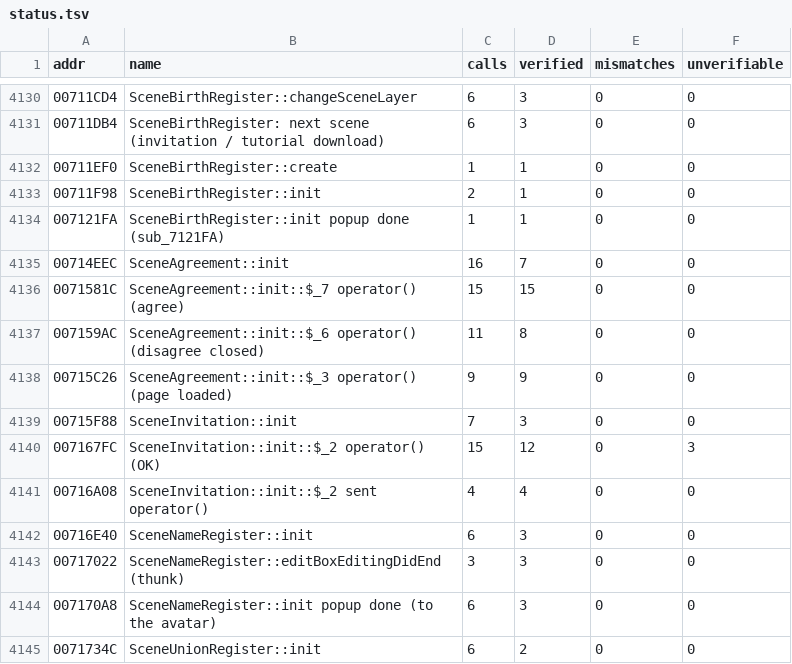
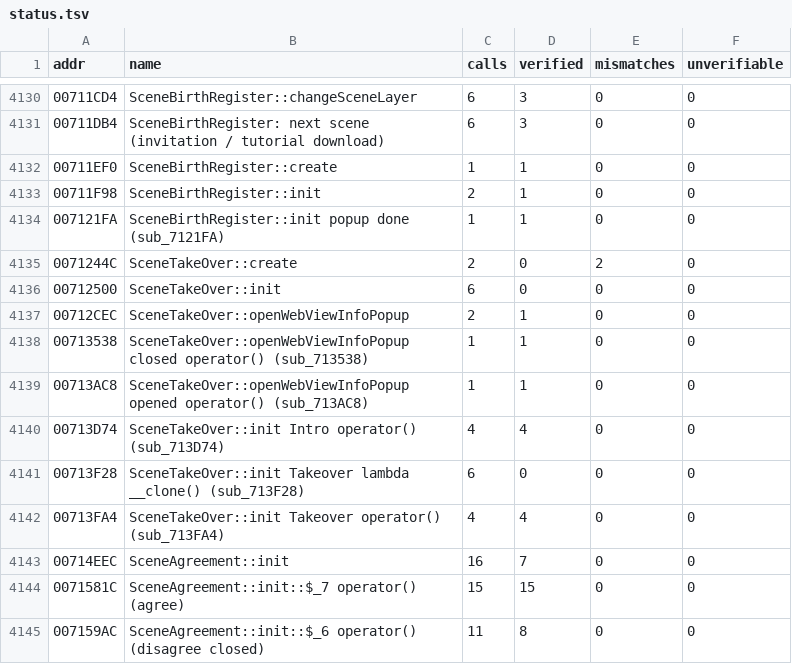
Before and after one commit to thethiny/KHUx-Recomp, a TSV file: rewrite/status.tsv, drawn as a sheet; only a part is shown, gaps mark what is left out; the shorter side is filled out with more unchanged rows; the diff names each change by its address in the sheet, - before the commit and + after, or states it on an @@ line.

Commit message:
Support Migration and Account Take Over

```diff
--- a/rewrite/status.tsv
+++ b/rewrite/status.tsv
+row 4135: 0071244C | SceneTakeOver::create | 2 | 0 | 2 | 0
+row 4136: 00712500 | SceneTakeOver::init | 6 | 0 | 0 | 0
+row 4137: 00712CEC | SceneTakeOver::openWebViewInfoPopup | 2 | 1 | 0 | 0
+row 4138: 00713538 | SceneTakeOver::openWebViewInfoPopup closed operator() (sub_713538) | 1 | 1 | 0 | 0
+row 4139: 00713AC8 | SceneTakeOver::openWebViewInfoPopup opened operator() (sub_713AC8) | 1 | 1 | 0 | 0
+row 4140: 00713D74 | SceneTakeOver::init Intro operator() (sub_713D74) | 4 | 4 | 0 | 0
+row 4141: 00713F28 | SceneTakeOver::init Takeover lambda __clone() (sub_713F28) | 6 | 0 | 0 | 0
+row 4142: 00713FA4 | SceneTakeOver::init Takeover operator() (sub_713FA4) | 4 | 4 | 0 | 0
```
Also changed, not shown: 4 other files.
